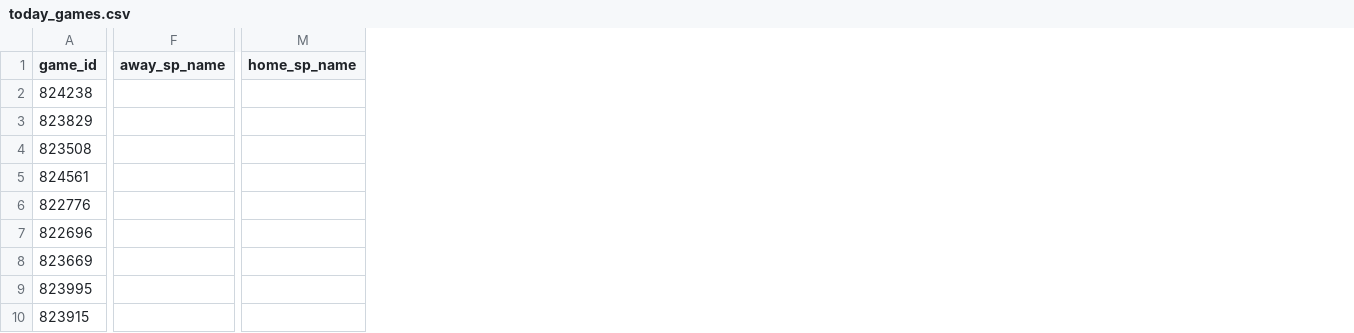
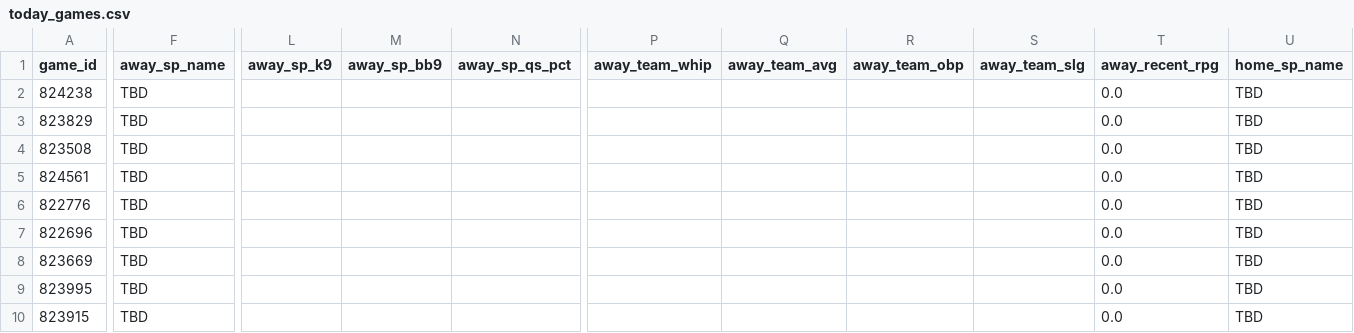
Before and after one commit to ByteLogic214/mlb-proyeccion, a CSV file: data/today_games.csv, drawn as a sheet; only a part is shown, gaps mark what is left out; addresses are those after the commit; the diff covers the shown part only; the diff names each change by its address in the sheet, - before the commit and + after, or states it on an @@ line.

```diff
--- a/data/today_games.csv
+++ b/data/today_games.csv
+column L (away_sp_k9), empty
+column M (away_sp_bb9), empty
+column N (away_sp_qs_pct), empty
+column P (away_team_whip), empty
+column Q (away_team_avg), empty
+column R (away_team_obp), empty
+column S (away_team_slg), empty
+column T (away_recent_rpg), rows 2-10: all 0.0
-F2:F10 (away_sp_name): (empty)
+F2:F10 (away_sp_name): TBD
-U2:U10 (home_sp_name): (empty)
+U2:U10 (home_sp_name): TBD
```
Also changed, not shown: 8 added columns elsewhere in this file.
